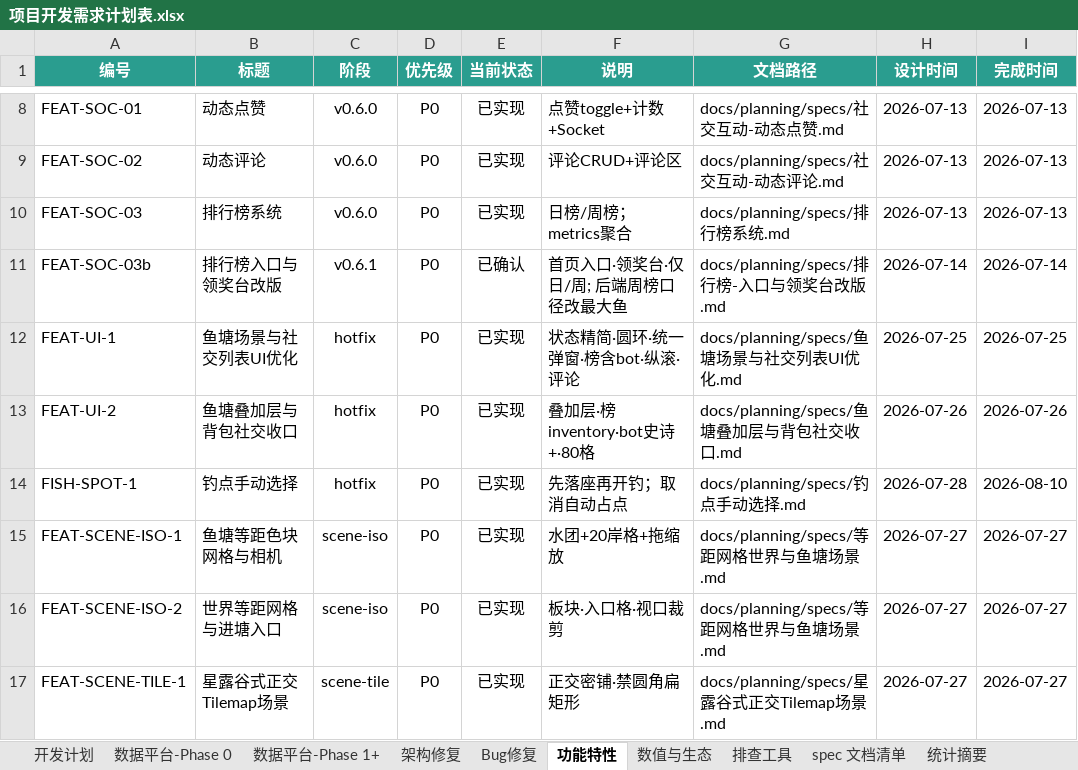
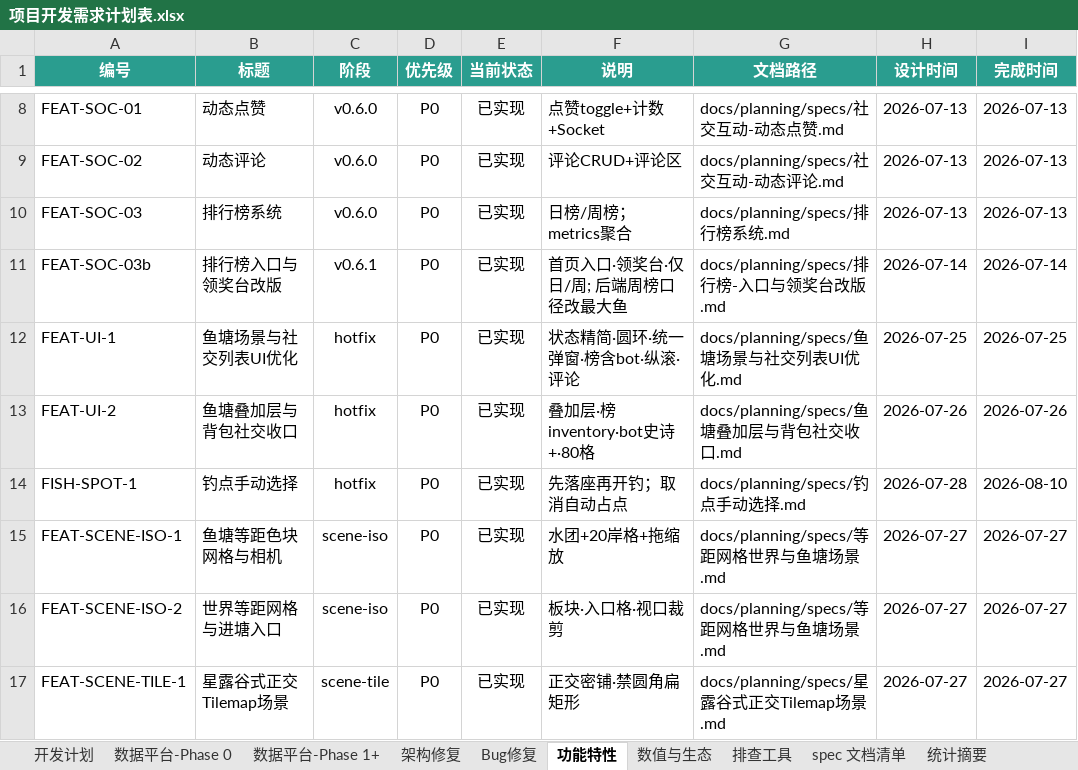
Before and after one commit to davilje/fish-social, an Excel workbook: docs/planning/项目开发需求计划表.xlsx, sheet 功能特性, drawn as a sheet; only a part is shown, gaps mark what is left out; values as stored, in another font and other column widths than the file's, no borders; the diff names each change by its address in the sheet, - before the commit and + after, or states it on an @@ line.

```diff
--- a/docs/planning/项目开发需求计划表.xlsx (sheet 功能特性)
+++ b/docs/planning/项目开发需求计划表.xlsx (sheet 功能特性)
-E11 (当前状态): 已确认
+E11 (当前状态): 已实现
```
Also changed, not shown: sheet 开发计划, 项目开发需求计划表.xlsx, 34 other files.
